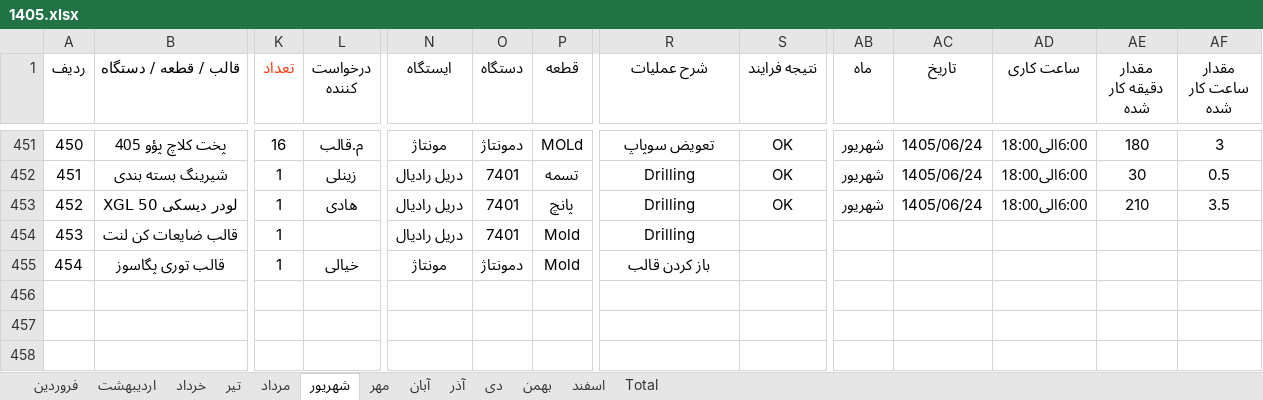
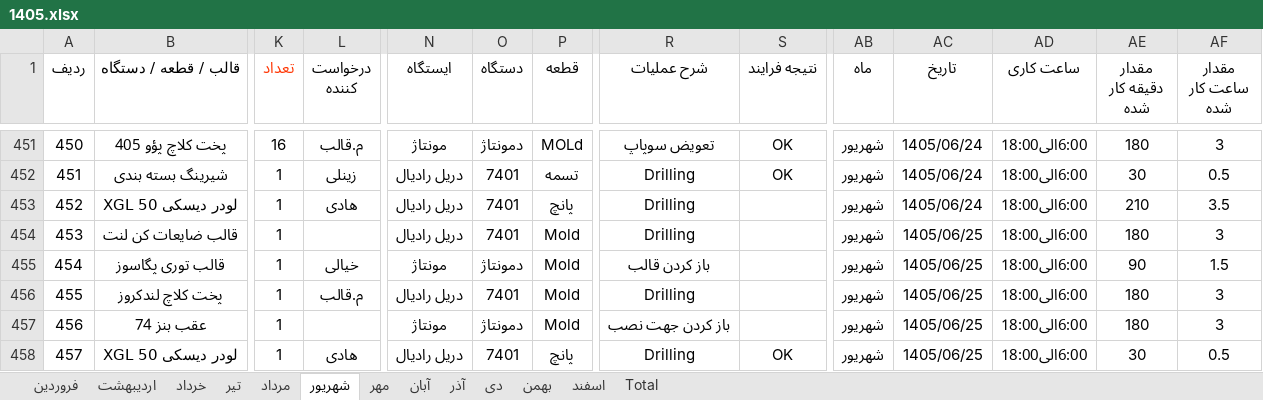
Before and after one commit to foadalizade/mold-shop-management, an Excel workbook: 1405.xlsx, sheet شهریور, drawn as a sheet; only a part is shown, gaps mark what is left out; values as stored, in another font and other column widths than the file's, no borders; rows hold the shown columns only; the diff names each change by its address in the sheet, - before the commit and + after, or states it on an @@ line.

```diff
--- a/1405.xlsx (sheet شهریور)
+++ b/1405.xlsx (sheet شهریور)
-S453 (نتیجه فرایند): OK
+S453 (نتیجه فرایند): (empty)
-AB454:AB455 (ماه): (empty)
+AB454:AB455 (ماه): شهریور
-AC454:AC455 (تاریخ): (empty)
+AC454:AC455 (تاریخ): 1405/06/25
-AD454:AD455 (ساعت کاری): (empty)
+AD454:AD455 (ساعت کاری): 6:00الی18:00
-AE454 (مقدار دقیقه کار شده): (empty)
+AE454 (مقدار دقیقه کار شده): 180
-AF454 (مقدار ساعت کار شده): (empty)
+AF454 (مقدار ساعت کار شده): 3
-AE455 (مقدار دقیقه کار شده): (empty)
+AE455 (مقدار دقیقه کار شده): 90
-AF455 (مقدار ساعت کار شده): (empty)
+AF455 (مقدار ساعت کار شده): 1.5
+row 456: 455 | پخت کلاچ لندکروز | 1 | م.قالب | دریل رادیال | 7401 | Mold | Drilling |  | شهریور | 1405/06/25 | 6:00الی18:00 | 180 | 3
+row 457: 456 | عقب بنز 74 | 1 |  | مونتاژ | دمونتاژ | Mold | باز کردن جهت نصب |  | شهریور | 1405/06/25 | 6:00الی18:00 | 180 | 3
+row 458: 457 | لودر دیسکی XGL 50 | 1 | هادی | دریل رادیال | 7401 | پانچ | Drilling | OK | شهریور | 1405/06/25 | 6:00الی18:00 | 30 | 0.5
```
Also changed, not shown: sheet Total, formulas that keep their value, charts or pictures.
